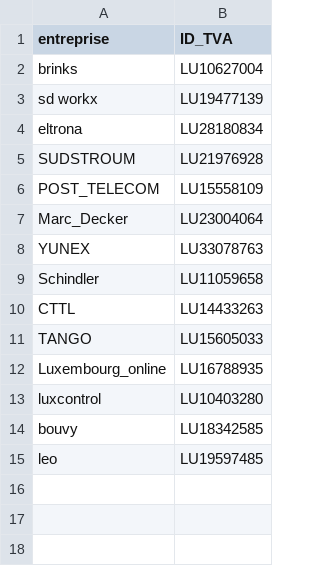
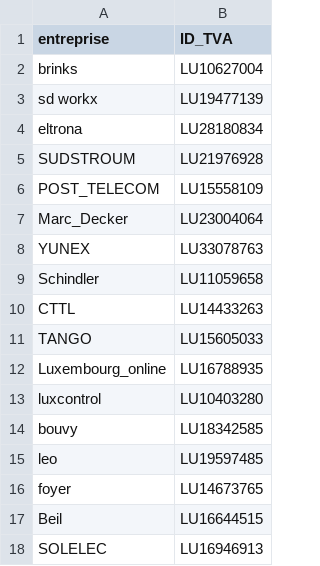
Before and after one commit to hf2503/invoice-ocr-classifier, a CSV file: data/supplier.csv, drawn as a sheet.

```diff
--- a/data/supplier.csv
+++ b/data/supplier.csv
@@ -15 +15,4 @@ bouvy,LU18342585
 leo,LU19597485
+foyer,LU14673765
+Beil,LU16644515
+SOLELEC,LU16946913
```
Also changed, not shown: data/list_company.csv, data/list_company_guillaume.csv.
